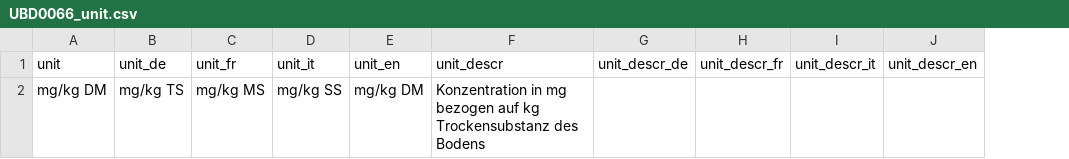
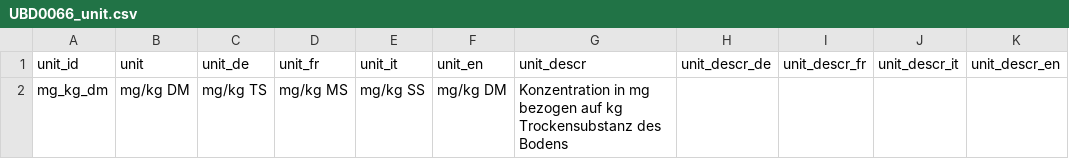
Before and after one commit to tpluscode/bafu_ubd, a CSV file: input/ubd/66/UBD0066_unit.csv, drawn as a sheet; only a part is shown; the diff names each change by its address in the sheet, - before the commit and + after, or states it on an @@ line.

```diff
--- a/input/ubd/66/UBD0066_unit.csv
+++ b/input/ubd/66/UBD0066_unit.csv
+column A (unit_id), row 2: mg_kg_dm
```
Also changed, not shown: input/ubd/66/UBD0066_Basetable.csv, 1 other file.
